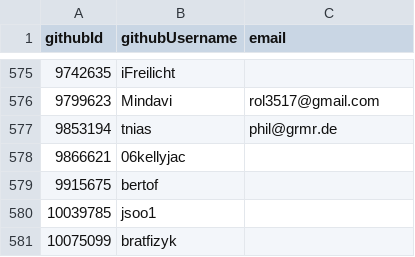
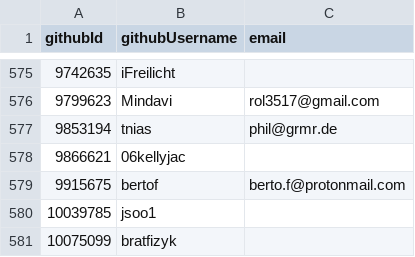
Before and after one commit to niklaskorz/SC-election-2025, a CSV file: eligible.csv, drawn as a sheet; only a part is shown, gaps mark what is left out.

Commit message:
Update eligible.csv
Included `bertof` email

```diff
--- a/eligible.csv
+++ b/eligible.csv
@@ -578,3 +578,3 @@ githubId,githubUsername,email
 9866621,06kellyjac,
-9915675,bertof,
+9915675,bertof,berto.f@protonmail.com
 10039785,jsoo1,
```
